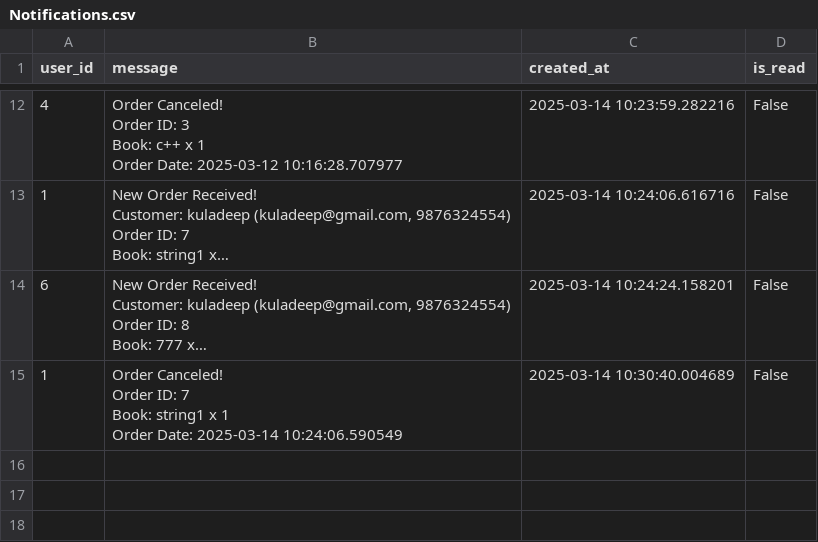
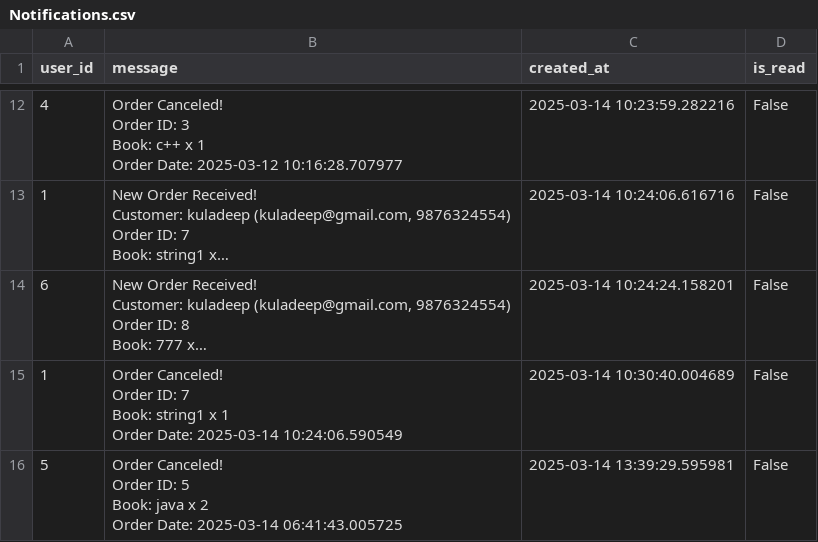
Before and after one commit to Balaraju2007/E-Commerce, a CSV file: fastapi/app/csv_files/Notifications.csv, drawn as a sheet; only a part is shown, gaps mark what is left out; long unchanged cells end in ….

```diff
--- a/fastapi/app/csv_files/Notifications.csv
+++ b/fastapi/app/csv_files/Notifications.csv
@@ -84 +84,5 @@ user_id,message,created_at,is_read
  Order Date: 2025-03-14 10:24:06.590549",2025-03-14 10:30:40.004689,False
+5," Order Canceled!
+ Order ID: 5
+ Book: java x 2
+ Order Date: 2025-03-14 06:41:43.005725",2025-03-14 13:39:29.595981,False
```
Also changed, not shown: fastapi/app/csv_files/Books.csv, 7 other files.
